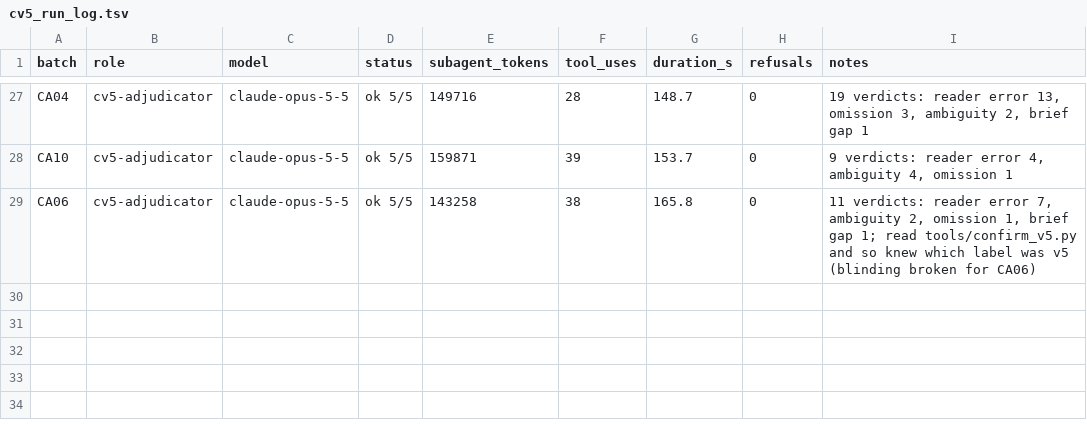
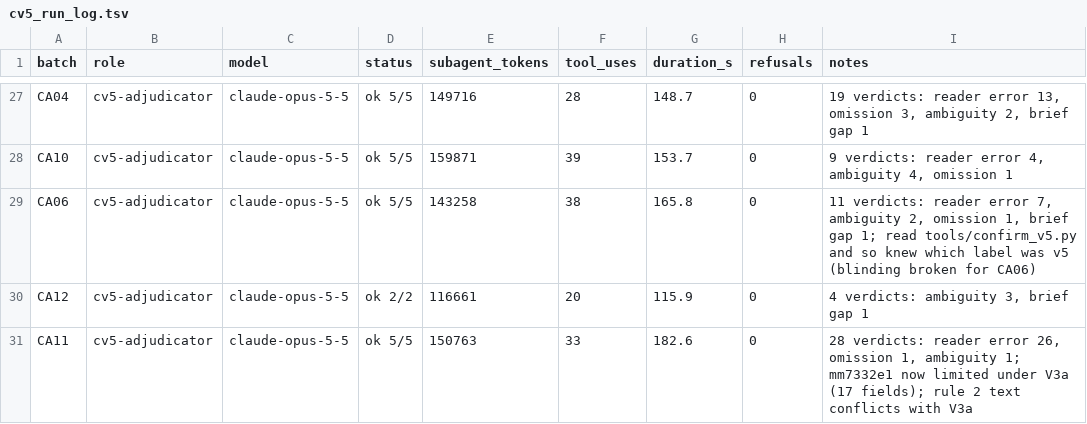
Before and after one commit to cmheilig/harvest-cdc-journals, a TSV file: mmwr-index-eval/cv5_run_log.tsv, drawn as a sheet; only a part is shown, gaps mark what is left out.

```diff
--- a/mmwr-index-eval/cv5_run_log.tsv
+++ b/mmwr-index-eval/cv5_run_log.tsv
@@ -29 +29,3 @@ CA10	cv5-adjudicator	claude-opus-5-5	ok 5/5	159871	39	153.7	0	9 verdicts: reader
 CA06	cv5-adjudicator	claude-opus-5-5	ok 5/5	143258	38	165.8	0	11 verdicts: reader error 7, ambiguity 2, omission 1, brief gap 1; read tools/confirm_v5.py and so knew which label was v5 (blinding broken for CA06)
+CA12	cv5-adjudicator	claude-opus-5-5	ok 2/2	116661	20	115.9	0	4 verdicts: ambiguity 3, brief gap 1
+CA11	cv5-adjudicator	claude-opus-5-5	ok 5/5	150763	33	182.6	0	28 verdicts: reader error 26, omission 1, ambiguity 1; mm7332e1 now limited under V3a (17 fields); rule 2 text conflicts with V3a
```
Also changed, not shown: 8 other files.
